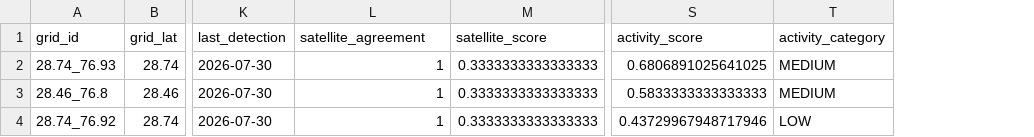
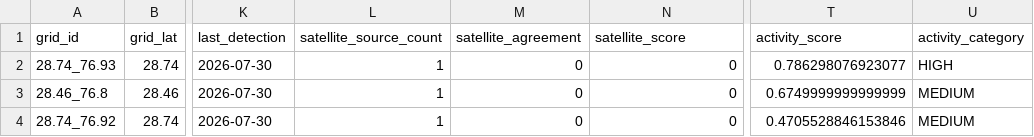
Before and after one commit to adarshkumars0808-creator/AgniRakshak, a CSV file: data/delhi_risk_features.csv, drawn as a sheet; only a part is shown, gaps mark what is left out; addresses are those after the commit; the diff names each change by its address in the sheet, - before the commit and + after, or states it on an @@ line.

```diff
--- a/data/delhi_risk_features.csv
+++ b/data/delhi_risk_features.csv
+column M (satellite_agreement), rows 2-4: all 0
-L1: satellite_agreement
+L1: satellite_source_count
-N2:N4 (satellite_score): 0.3333333333333333
+N2:N4 (satellite_score): 0
-T2 (activity_score): 0.6806891025641025
+T2 (activity_score): 0.786298076923077
-U2 (activity_category): MEDIUM
+U2 (activity_category): HIGH
-T3 (activity_score): 0.5833333333333333
+T3 (activity_score): 0.6749999999999999
-T4 (activity_score): 0.43729967948717946
+T4 (activity_score): 0.4705528846153846
-U4 (activity_category): LOW
+U4 (activity_category): MEDIUM
```
Also changed, not shown: data/delhi_risk_predictions.csv, 9 other files.
